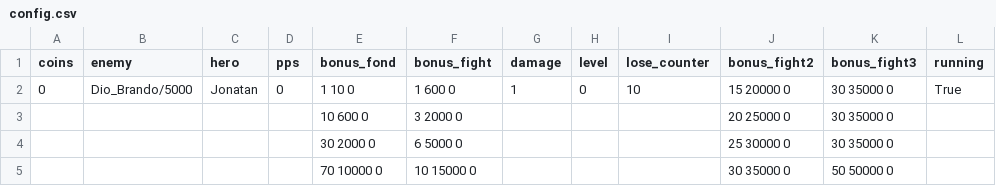
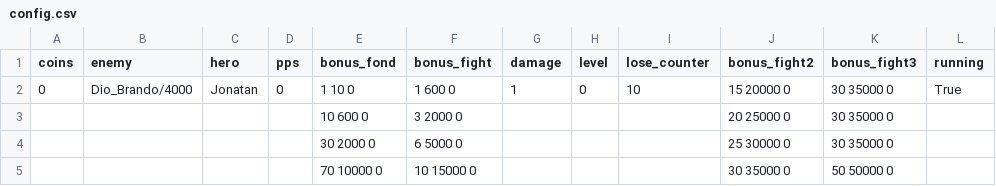
Before and after one commit to Avinar16/Clicker, a CSV file: config.csv, drawn as a sheet.

Commit message:
Release version 1.0.2(config fix)

```diff
--- a/config.csv
+++ b/config.csv
@@ -1,3 +1,3 @@
 coins;enemy;hero;pps;bonus_fond;bonus_fight;damage;level;lose_counter;bonus_fight2;bonus_fight3;running
-0;Dio_Brando/5000;Jonatan;0;1 10 0;1 600 0;1;0;10;15 20000 0;30 35000 0;True
+0;Dio_Brando/4000;Jonatan;0;1 10 0;1 600 0;1;0;10;15 20000 0;30 35000 0;True
 ;;;;10 600 0;3 2000 0;;;;20 25000 0;30 35000 0;
```
Also changed, not shown: 1 other file.
